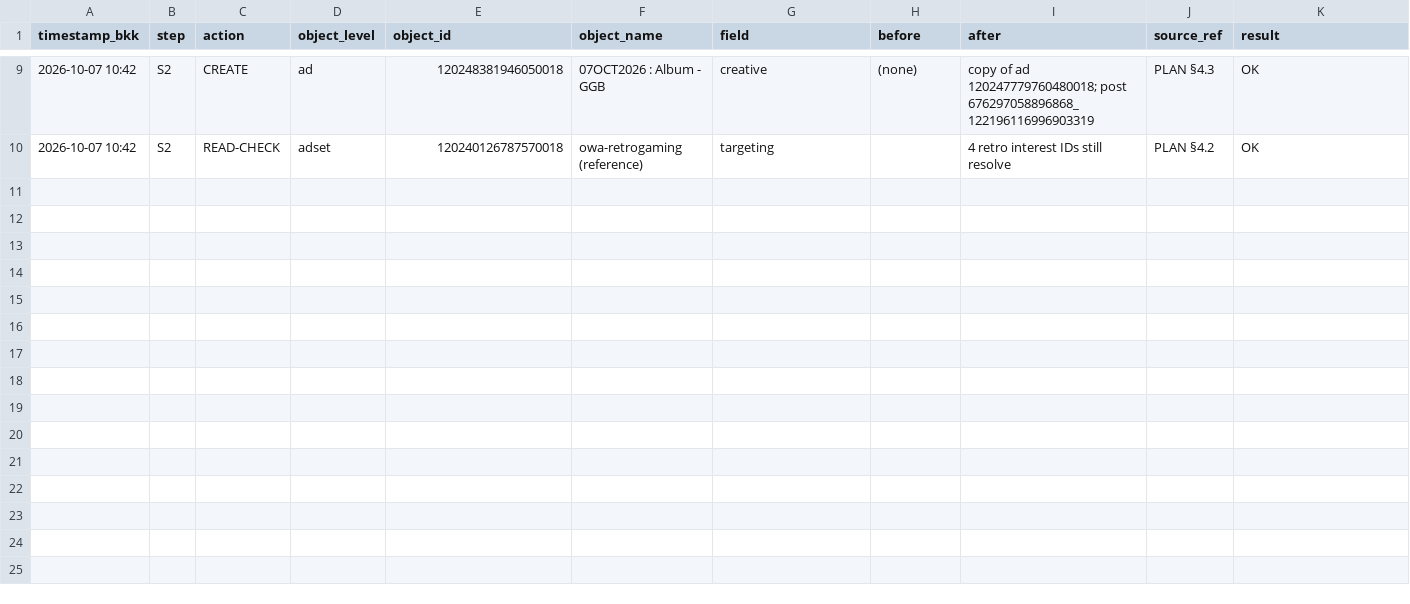
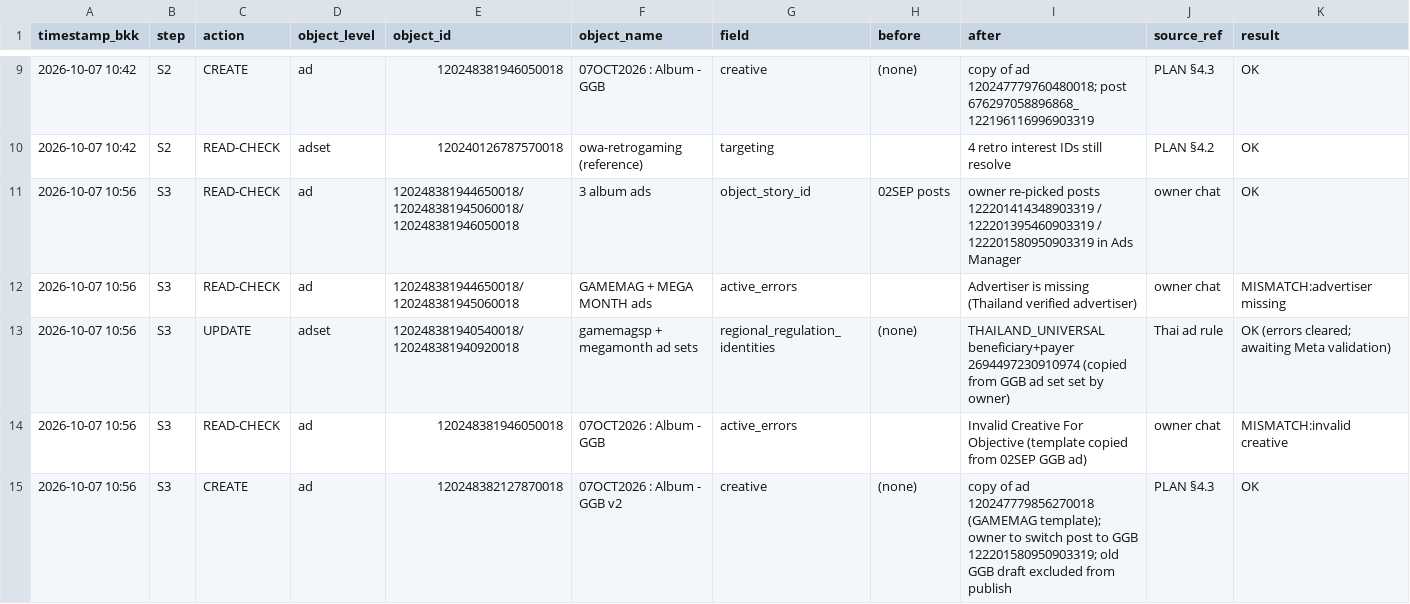
Before and after one commit to owaowarin/owarin-store, a CSV file: 04 Design Tools/logs/meta_ads_owa_20261007.csv, drawn as a sheet; only a part is shown, gaps mark what is left out; the diff names each change by its address in the sheet, - before the commit and + after, or states it on an @@ line.

```diff
--- a/04 Design Tools/logs/meta_ads_owa_20261007.csv
+++ b/04 Design Tools/logs/meta_ads_owa_20261007.csv
+row 11: 2026-10-07 10:56 | S3 | READ-CHECK | ad | 120248381944650018/120248381945060018/120248381946050018 | 3 album ads | object_story_id | 02SEP posts | owner re-picked posts 122201414348903319 / 122201395460903319 / 122201580950903319 in Ads Manager | owner chat | OK
+row 12: 2026-10-07 10:56 | S3 | READ-CHECK | ad | 120248381944650018/120248381945060018 | GAMEMAG + MEGA MONTH ads | active_errors |  | Advertiser is missing (Thailand verified advertiser) | owner chat | MISMATCH:advertiser missing
+row 13: 2026-10-07 10:56 | S3 | UPDATE | adset | 120248381940540018/120248381940920018 | gamemagsp + megamonth ad sets | regional_regulation_identities | (none) | THAILAND_UNIVERSAL beneficiary+payer 2694497230910974 (copied from GGB ad set set by owner) | Thai ad rule | OK (errors cleared; awaiting Meta validation)
+row 14: 2026-10-07 10:56 | S3 | READ-CHECK | ad | 120248381946050018 | 07OCT2026 : Album - GGB | active_errors |  | Invalid Creative For Objective (template copied from 02SEP GGB ad) | owner chat | MISMATCH:invalid creative
+row 15: 2026-10-07 10:56 | S3 | CREATE | ad | 120248382127870018 | 07OCT2026 : Album - GGB v2 | creative | (none) | copy of ad 120247779856270018 (GAMEMAG template); owner to switch post to GGB 122201580950903319; old GGB draft excluded from publish | PLAN §4.3 | OK
```
